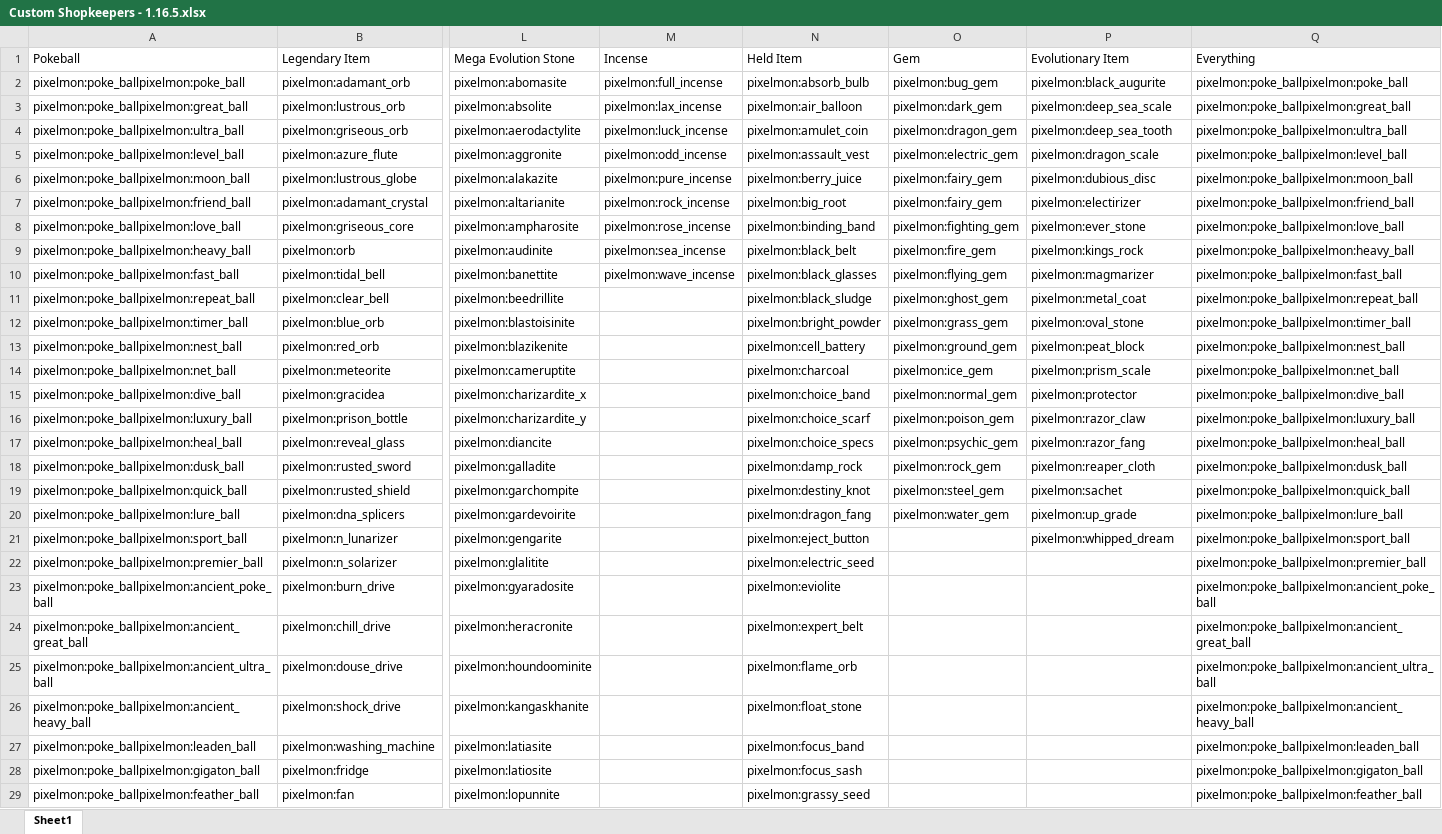
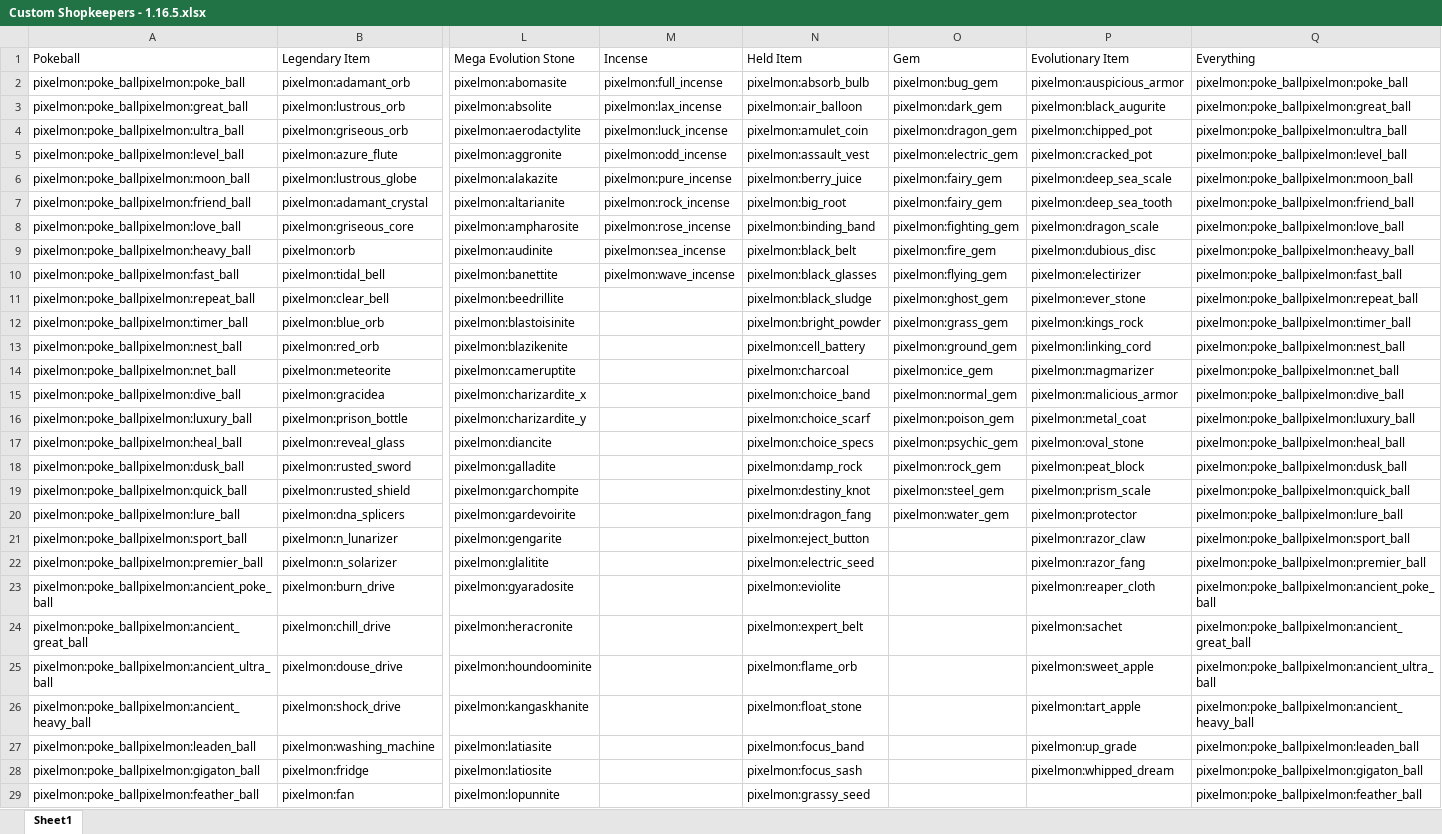
Before and after one commit to eatAWESOME/PixelmonCustomization, an Excel workbook: Pixelmon Custom NPC Shop/Custom Shopkeepers - 1.16.5.xlsx, sheet Sheet1, drawn as a sheet; only a part is shown, gaps mark what is left out; values as stored, in another font and other column widths than the file's, no borders; the diff covers the shown part only; the diff names each change by its address in the sheet, - before the commit and + after, or states it on an @@ line.

```diff
--- a/Pixelmon Custom NPC Shop/Custom Shopkeepers - 1.16.5.xlsx (sheet Sheet1)
+++ b/Pixelmon Custom NPC Shop/Custom Shopkeepers - 1.16.5.xlsx (sheet Sheet1)
-P2 (Evolutionary Item): pixelmon:black_augurite
+P2 (Evolutionary Item): pixelmon:auspicious_armor
-P3 (Evolutionary Item): pixelmon:deep_sea_scale
+P3 (Evolutionary Item): pixelmon:black_augurite
-P4 (Evolutionary Item): pixelmon:deep_sea_tooth
+P4 (Evolutionary Item): pixelmon:chipped_pot
-P5 (Evolutionary Item): pixelmon:dragon_scale
+P5 (Evolutionary Item): pixelmon:cracked_pot
-P6 (Evolutionary Item): pixelmon:dubious_disc
+P6 (Evolutionary Item): pixelmon:deep_sea_scale
-P7 (Evolutionary Item): pixelmon:electirizer
+P7 (Evolutionary Item): pixelmon:deep_sea_tooth
-P8 (Evolutionary Item): pixelmon:ever_stone
+P8 (Evolutionary Item): pixelmon:dragon_scale
-P9 (Evolutionary Item): pixelmon:kings_rock
+P9 (Evolutionary Item): pixelmon:dubious_disc
-P10 (Evolutionary Item): pixelmon:magmarizer
+P10 (Evolutionary Item): pixelmon:electirizer
-P11 (Evolutionary Item): pixelmon:metal_coat
+P11 (Evolutionary Item): pixelmon:ever_stone
-P12 (Evolutionary Item): pixelmon:oval_stone
+P12 (Evolutionary Item): pixelmon:kings_rock
-P13 (Evolutionary Item): pixelmon:peat_block
+P13 (Evolutionary Item): pixelmon:linking_cord
-P14 (Evolutionary Item): pixelmon:prism_scale
+P14 (Evolutionary Item): pixelmon:magmarizer
-P15 (Evolutionary Item): pixelmon:protector
+P15 (Evolutionary Item): pixelmon:malicious_armor
-P16 (Evolutionary Item): pixelmon:razor_claw
+P16 (Evolutionary Item): pixelmon:metal_coat
-P17 (Evolutionary Item): pixelmon:razor_fang
+P17 (Evolutionary Item): pixelmon:oval_stone
-P18 (Evolutionary Item): pixelmon:reaper_cloth
+P18 (Evolutionary Item): pixelmon:peat_block
-P19 (Evolutionary Item): pixelmon:sachet
+P19 (Evolutionary Item): pixelmon:prism_scale
-P20 (Evolutionary Item): pixelmon:up_grade
+P20 (Evolutionary Item): pixelmon:protector
-P21 (Evolutionary Item): pixelmon:whipped_dream
+P21 (Evolutionary Item): pixelmon:razor_claw
-P22 (Evolutionary Item): (empty)
+P22 (Evolutionary Item): pixelmon:razor_fang
-P23 (Evolutionary Item): (empty)
+P23 (Evolutionary Item): pixelmon:reaper_cloth
-P24 (Evolutionary Item): (empty)
+P24 (Evolutionary Item): pixelmon:sachet
-P25 (Evolutionary Item): (empty)
+P25 (Evolutionary Item): pixelmon:sweet_apple
-P26 (Evolutionary Item): (empty)
+P26 (Evolutionary Item): pixelmon:tart_apple
-P27 (Evolutionary Item): (empty)
+P27 (Evolutionary Item): pixelmon:up_grade
-P28 (Evolutionary Item): (empty)
+P28 (Evolutionary Item): pixelmon:whipped_dream
```
Also changed, not shown: 7 added rows and 8 edited cells elsewhere in this sheet, Pixelmon Custom NPC Shop/Custom Items - 1.16.5.xlsx.
